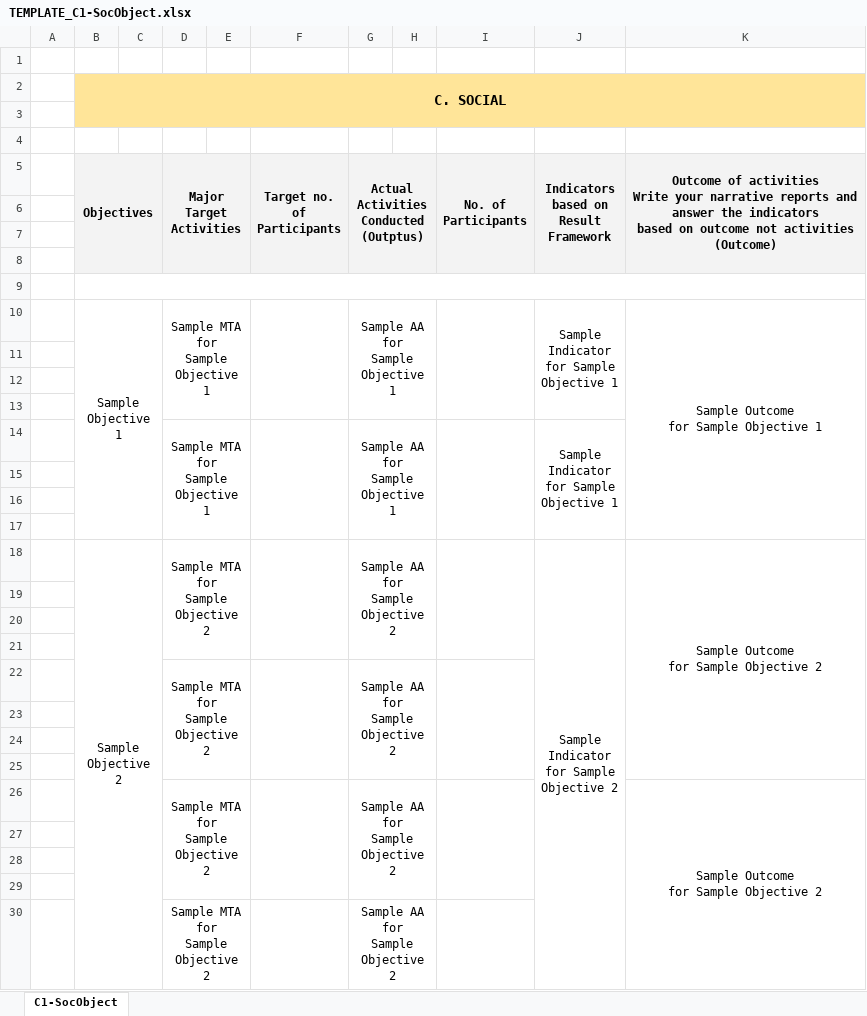
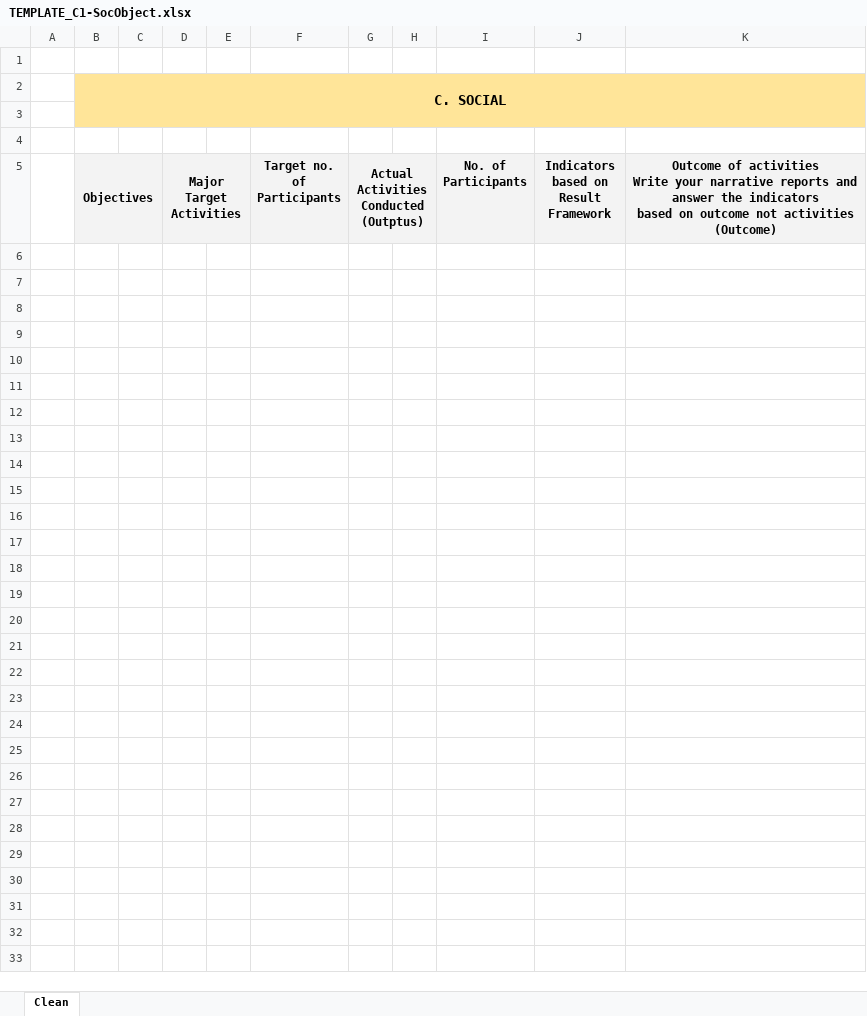
Before and after one commit to kaisaka-dev/kaisaka-web, an Excel workbook: src/lib/server/reports/templates/TEMPLATE_C1-SocObject.xlsx, sheet Clean, drawn as a sheet; values as stored, in another font and other column widths than the file's, no borders; ↵ is a line break in a cell; the diff names each change by its address in the sheet, - before the commit and + after, or states it on an @@ line.

```diff
--- a/src/lib/server/reports/templates/TEMPLATE_C1-SocObject.xlsx (sheet Clean)
+++ b/src/lib/server/reports/templates/TEMPLATE_C1-SocObject.xlsx (sheet Clean)
-sheet tab: C1-SocObject
+sheet tab: Clean
-F5:F8 merged
-I5:I8 merged
-J5:J8 merged
-K5:K8 merged
-row 6: (empty)
-row 7: (empty)
-row 8: (empty)
-row 9: (empty)
-row 10:  | Sample Objective 1 |  | Sample MTA for ↵ Sample Objective 1 |  |  | Sample AA for ↵ Sample Objective 1 |  |  | Sample ↵ Indicator ↵ for Sample ↵ Objective 1 | Sample Outcome ↵ for Sample Objective 1
-row 11: (empty)
-row 12: (empty)
-row 13: (empty)
-row 14:  |  |  | Sample MTA for ↵ Sample Objective 1 |  |  | Sample AA for ↵ Sample Objective 1 |  |  | Sample ↵ Indicator ↵ for Sample ↵ Objective 1
-row 15: (empty)
-row 16: (empty)
-row 17: (empty)
-row 18:  | Sample Objective 2 |  | Sample MTA for ↵ Sample Objective 2 |  |  | Sample AA for ↵ Sample Objective 2 |  |  | Sample ↵ Indicator ↵ for Sample ↵ Objective 2 | Sample Outcome ↵ for Sample Objective 2
-row 19: (empty)
-row 20: (empty)
-row 21: (empty)
-row 22:  |  |  | Sample MTA for ↵ Sample Objective 2 |  |  | Sample AA for ↵ Sample Objective 2
-row 23: (empty)
-row 24: (empty)
-row 25: (empty)
-row 26:  |  |  | Sample MTA for ↵ Sample Objective 2 |  |  | Sample AA for ↵ Sample Objective 2 |  |  |  | Sample Outcome ↵ for Sample Objective 2
-row 27: (empty)
-row 28: (empty)
-row 29: (empty)
-row 30:  |  |  | Sample MTA for ↵ Sample Objective 2 |  |  | Sample AA for ↵ Sample Objective 2
```
Also changed, not shown: src/lib/server/reports/templates/KAISAKA Report Template.xlsx, src/lib/server/reports/templates/TEMPLATE_A1-InTheProgram.xlsx, 21 other files.
